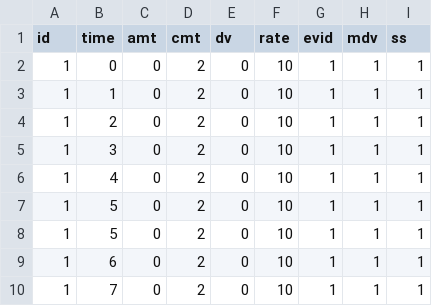
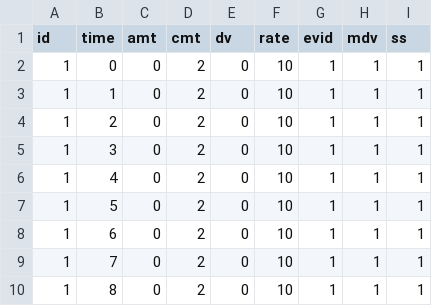
Before and after one commit to stjordanis/Pumas.jl, a CSV file: examples/event_data/ev18.csv, drawn as a sheet; only a part is shown; the shorter side is filled out with more unchanged rows; the diff names each change by its address in the sheet, - before the commit and + after, or states it on an @@ line.

```diff
--- a/examples/event_data/ev18.csv
+++ b/examples/event_data/ev18.csv
-row 8: 1 | 5 | 0 | 2 | 0 | 10 | 1 | 1 | 1
```
Also changed, not shown: examples/event_data/data15.csv, examples/event_data/data17.csv, 2 other files.
